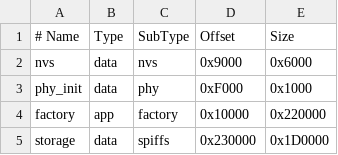
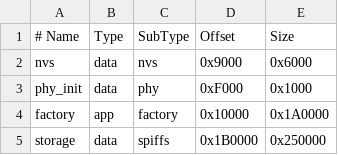
Before and after one commit to ABlyh-LEO/MambaPlayer_esp32, a CSV file: partitions.csv, drawn as a sheet.

```diff
--- a/partitions.csv
+++ b/partitions.csv
@@ -3,3 +3,3 @@ nvs,      data, nvs,     0x9000,   0x6000
 phy_init, data, phy,     0xF000,   0x1000
-factory,  app,  factory, 0x10000,  0x220000
-storage,  data, spiffs,  0x230000, 0x1D0000
+factory,  app,  factory, 0x10000,  0x1A0000
+storage,  data, spiffs,  0x1B0000, 0x250000
```
Also changed, not shown: 27 other files.
